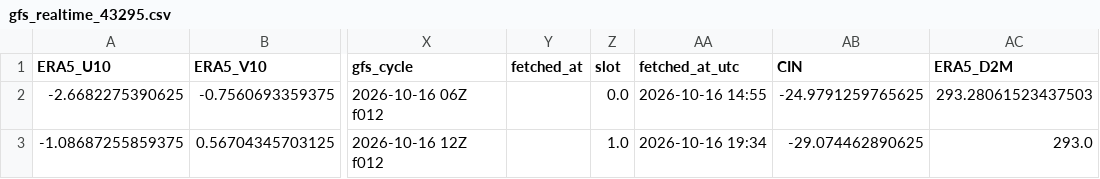
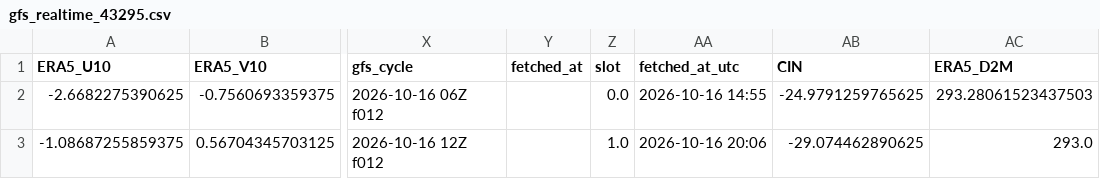
Before and after one commit to Aprameya05/SIH-Hyperlocal-Warning, a CSV file: data/gfs_realtime_43295.csv, drawn as a sheet; only a part is shown, gaps mark what is left out; the diff names each change by its address in the sheet, - before the commit and + after, or states it on an @@ line.

```diff
--- a/data/gfs_realtime_43295.csv
+++ b/data/gfs_realtime_43295.csv
-AA3 (fetched_at_utc): 2026-10-16 19:34
+AA3 (fetched_at_utc): 2026-10-16 20:06
```
Also changed, not shown: data/forecast_log.csv, data/upperair_realtime_43295.csv, 7 other files.
